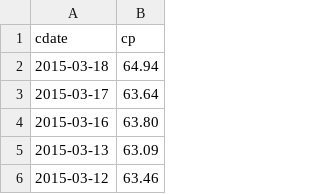
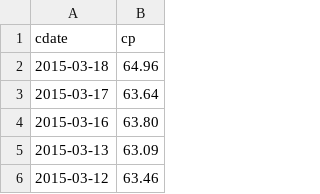
Before and after one commit to danbikle/pd101, a CSV file: noon50/demo_data/EFA3.csv, drawn as a sheet; only a part is shown.

```diff
--- a/noon50/demo_data/EFA3.csv
+++ b/noon50/demo_data/EFA3.csv
@@ -1,3 +1,3 @@
 cdate,cp
-2015-03-18,64.94
+2015-03-18,64.96
 2015-03-17,63.64
```
Also changed, not shown: noon50/demo_data/EEM3.csv, noon50/demo_data/EEM4.csv, 46 other files.
